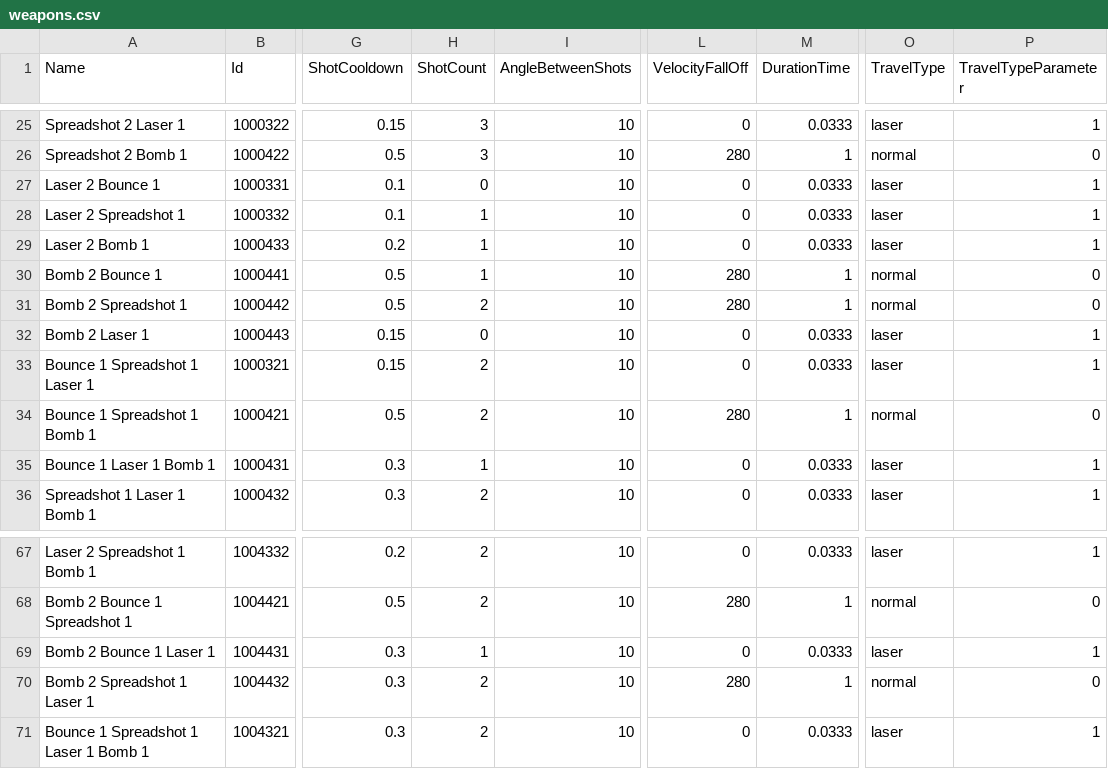
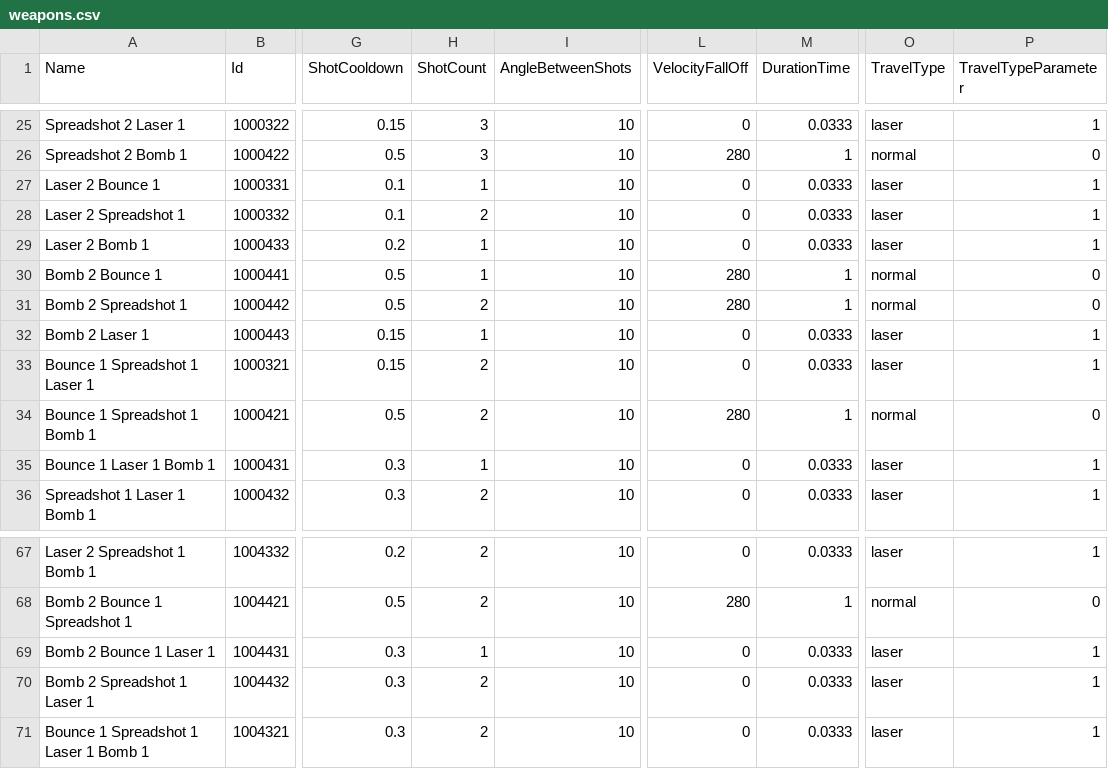
Before and after one commit to DrSkipper/Watchlist, a CSV file: Sheets/weapons.csv, drawn as a sheet; only a part is shown, gaps mark what is left out; the diff names each change by its address in the sheet, - before the commit and + after, or states it on an @@ line.

Commit message:
Fixed 3 weapons

```diff
--- a/Sheets/weapons.csv
+++ b/Sheets/weapons.csv
-H27 (ShotCount): 0
+H27 (ShotCount): 1
-H28 (ShotCount): 1
+H28 (ShotCount): 2
-H32 (ShotCount): 0
+H32 (ShotCount): 1
-L70 (VelocityFallOff): 280
+L70 (VelocityFallOff): 0
-M70 (DurationTime): 1
+M70 (DurationTime): 0.0333
-O70 (TravelType): normal
+O70 (TravelType): laser
-P70 (TravelTypeParameter): 0
+P70 (TravelTypeParameter): 1
```
Also changed, not shown: 4 other files.
